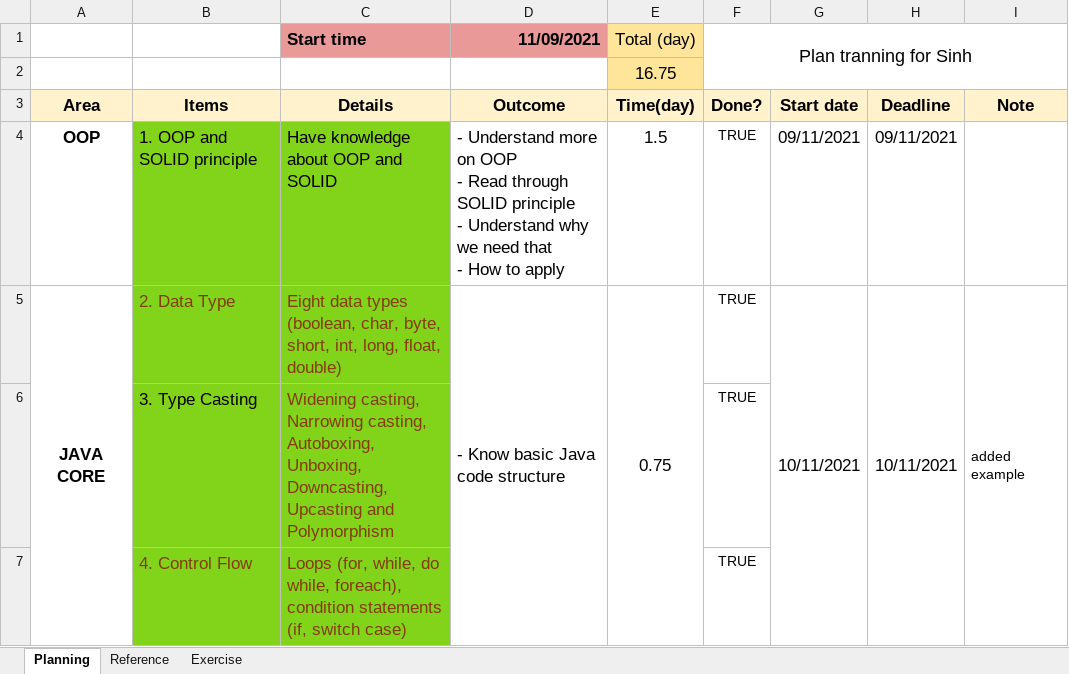
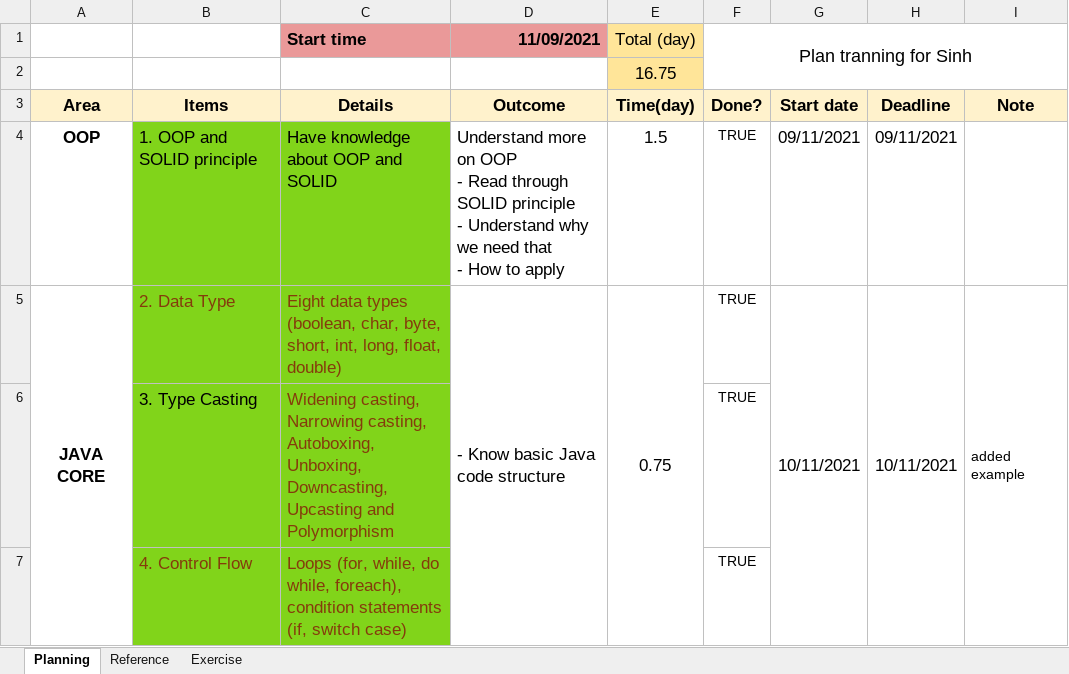
Before and after one commit to nbhson433/java-tutorial, an Excel workbook: Java training plan .xlsx, sheet Planning, drawn as a sheet; only a part is shown; values as stored, in another font and other column widths than the file's, no borders; conditional formats not drawn; the diff names each change by its address in the sheet, - before the commit and + after, or states it on an @@ line.

```diff
--- a/Java training plan .xlsx (sheet Planning)
+++ b/Java training plan .xlsx (sheet Planning)
-D4 (Outcome): - Understand more…
+D4 (Outcome): Understand more…
```
Also changed, not shown: 19 other files.
